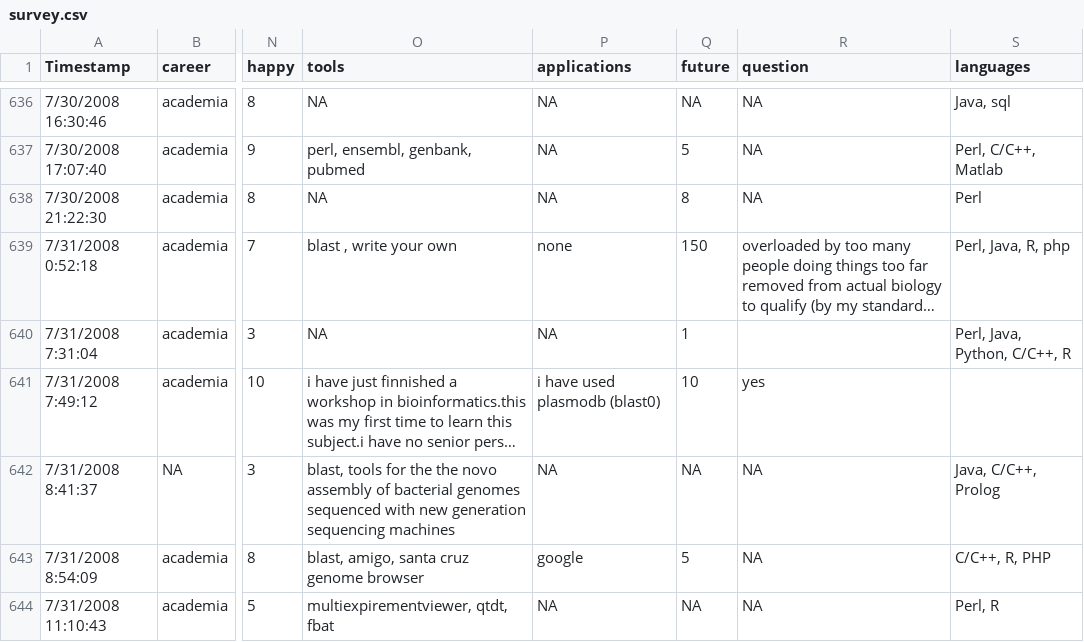
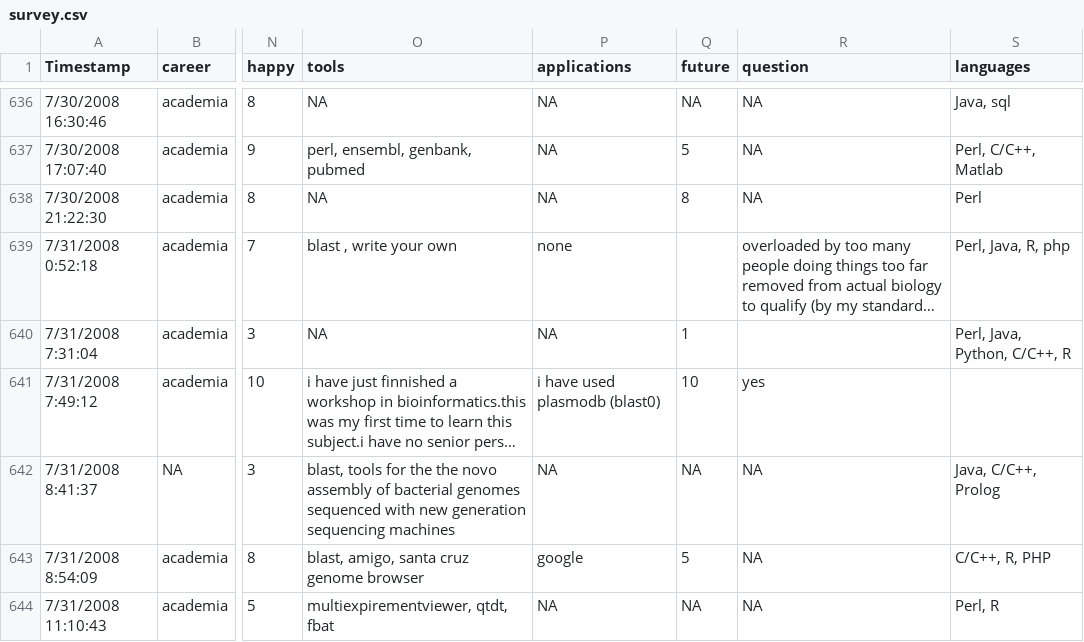
Before and after one commit to michaelbarton/bioinformatics-career-survey, a CSV file: data/survey.csv, drawn as a sheet; only a part is shown, gaps mark what is left out; long unchanged cells end in …; the diff covers the shown part only; the diff names each change by its address in the sheet, - before the commit and + after, or states it on an @@ line.

```diff
--- a/data/survey.csv
+++ b/data/survey.csv
-Q639 (future): 150
+Q639 (future): (empty)
```
Also changed, not shown: 14 edited cells elsewhere in this file.
